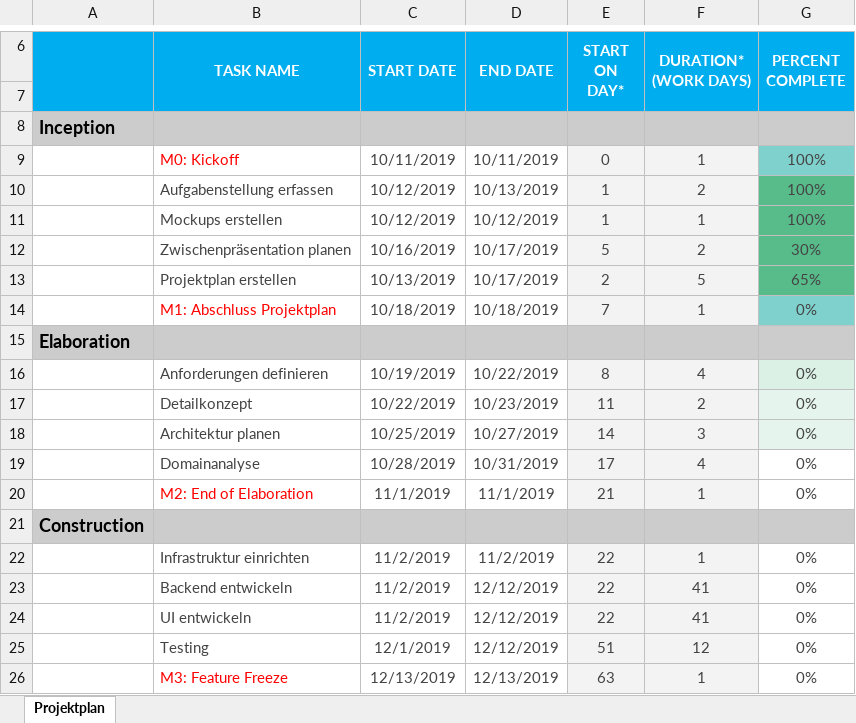
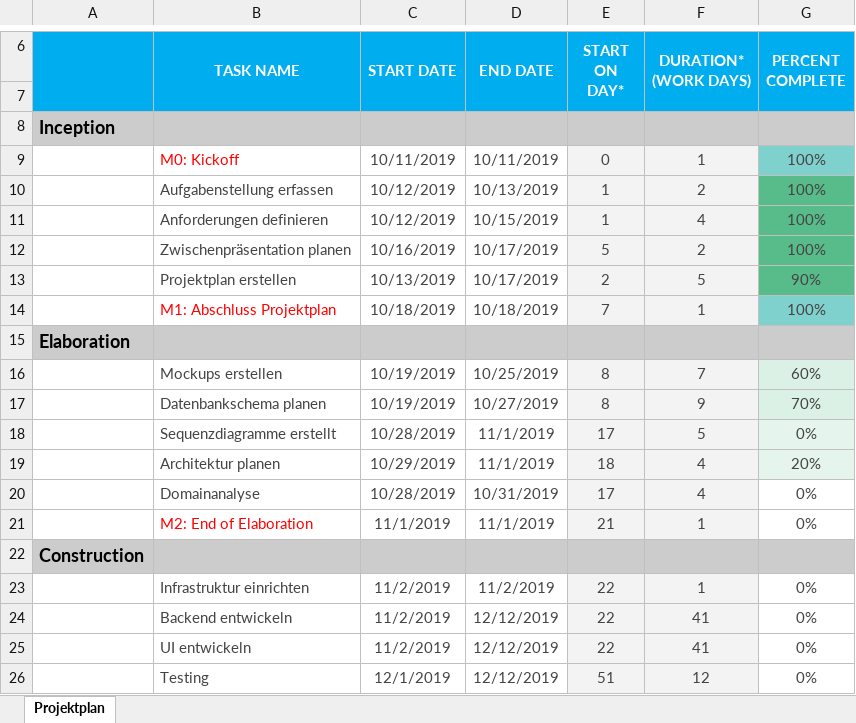
Before and after one commit to lucagubler/BA-Projektplan, an Excel workbook: Projektplan.xlsx, sheet Projektplan, drawn as a sheet; only a part is shown, gaps mark what is left out; the shorter side is filled out with more unchanged rows; values as stored, in another font and other column widths than the file's, no borders; charts and pictures and conditional formats not drawn; removed rows and columns are numbered as before the commit, all else as after; the diff names each change by its address in the sheet, - before the commit and + after, or states it on an @@ line.

Commit message:
Add items to Gantt Chart

```diff
--- a/Projektplan.xlsx (sheet Projektplan)
+++ b/Projektplan.xlsx (sheet Projektplan)
-B11 (TASK NAME): Mockups erstellen
+B11 (TASK NAME): Anforderungen definieren
-D11 (END DATE): 10/12/2019
+D11 (END DATE): 10/15/2019
-F11 (DURATION* (WORK DAYS)): 1
+F11 (DURATION* (WORK DAYS)): 4
-G12 (PERCENT COMPLETE): 30%
+G12 (PERCENT COMPLETE): 100%
-G13 (PERCENT COMPLETE): 65%
+G13 (PERCENT COMPLETE): 90%
-G14 (PERCENT COMPLETE): 0%
+G14 (PERCENT COMPLETE): 100%
-row 16:  | Anforderungen definieren | 10/19/2019 | 10/22/2019 | 8 | 4 | 0%
-row 17:  | Detailkonzept | 10/22/2019 | 10/23/2019 | 11 | 2 | 0%
-row 18:  | Architektur planen | 10/25/2019 | 10/27/2019 | 14 | 3 | 0%
+row 16:  | Mockups erstellen | 10/19/2019 | 10/25/2019 | 8 | 7 | 60%
+row 17:  | Datenbankschema planen | 10/19/2019 | 10/27/2019 | 8 | 9 | 70%
+row 18:  | Sequenzdiagramme erstellt | 10/28/2019 | 11/1/2019 | 17 | 5 | 0%
+row 19:  | Architektur planen | 10/29/2019 | 11/1/2019 | 18 | 4 | 20%
```
Also changed, not shown: charts or pictures.
